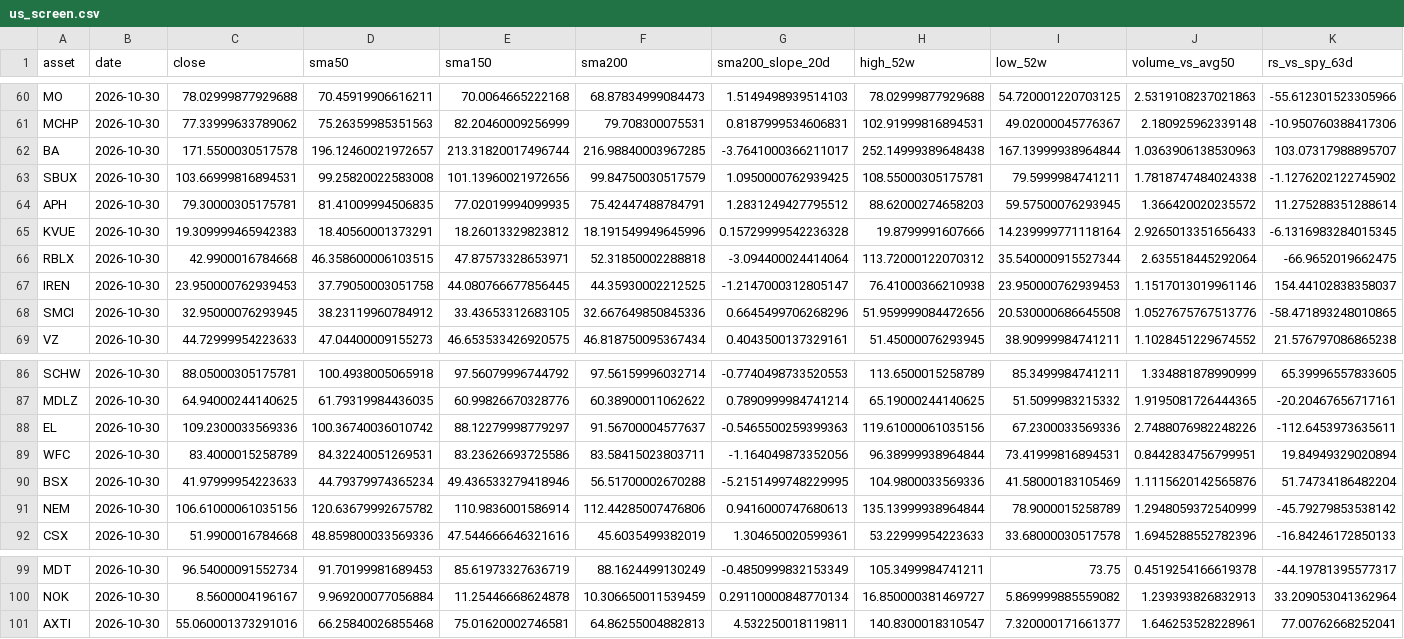
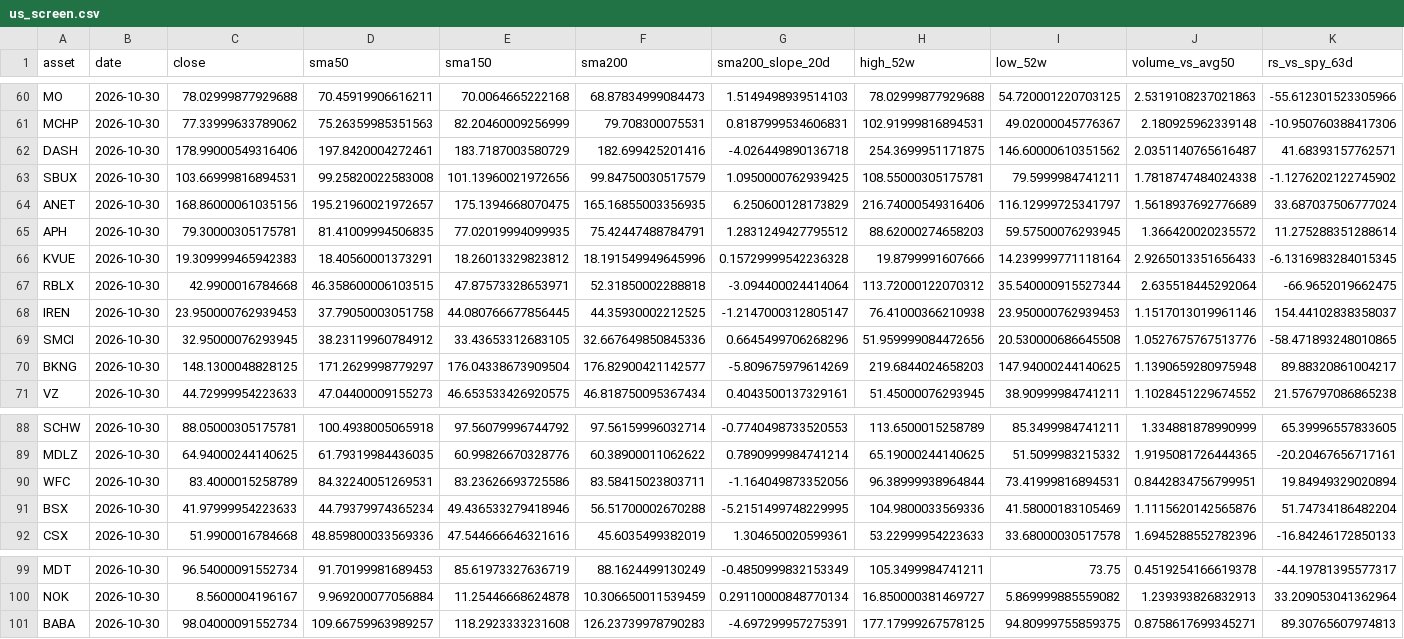
Before and after one commit to a25822457/market-data-pipeline, a CSV file: data/us_screen.csv, drawn as a sheet; only a part is shown, gaps mark what is left out; removed rows and columns are numbered as before the commit, all else as after; rows hold the shown columns only; the diff names each change by its address in the sheet, - before the commit and + after, or states it on an @@ line.

```diff
--- a/data/us_screen.csv
+++ b/data/us_screen.csv
-row 62: BA | 2026-10-30 | 171.5500030517578 | 196.12460021972657 | 213.31820017496744 | 216.98840003967285 | -3.7641000366211017 | 252.14999389648438 | 167.13999938964844 | 1.0363906138530963 | 103.07317988895707
+row 62: DASH | 2026-10-30 | 178.99000549316406 | 197.8420004272461 | 183.7187003580729 | 182.699425201416 | -4.026449890136718 | 254.3699951171875 | 146.60000610351562 | 2.0351140765616487 | 41.68393157762571
+row 64: ANET | 2026-10-30 | 168.86000061035156 | 195.21960021972657 | 175.1394668070475 | 165.16855003356935 | 6.250600128173829 | 216.74000549316406 | 116.12999725341797 | 1.5618937692776689 | 33.687037506777024
+row 70: BKNG | 2026-10-30 | 148.1300048828125 | 171.2629998779297 | 176.04338673909504 | 176.82900421142577 | -5.809675979614269 | 219.6844024658203 | 147.94000244140625 | 1.1390659280975948 | 89.88320861004217
-row 88: EL | 2026-10-30 | 109.2300033569336 | 100.36740036010742 | 88.12279998779297 | 91.56700004577637 | -0.5465500259399363 | 119.61000061035156 | 67.2300033569336 | 2.7488076982248226 | -112.6453973635611
-row 91: NEM | 2026-10-30 | 106.61000061035156 | 120.63679992675782 | 110.9836001586914 | 112.44285007476806 | 0.9416000747680613 | 135.13999938964844 | 78.9000015258789 | 1.2948059372540999 | -45.79279853538142
-row 101: AXTI | 2026-10-30 | 55.060001373291016 | 66.25840026855468 | 75.01620002746581 | 64.86255004882813 | 4.532250018119811 | 140.8300018310547 | 7.320000171661377 | 1.646253528228961 | 77.00762668252041
+row 101: BABA | 2026-10-30 | 98.04000091552734 | 109.66759963989257 | 118.2923333231608 | 126.23739978790283 | -4.697299957275391 | 177.17999267578125 | 94.80999755859375 | 0.8758617699345271 | 89.30765607974813
```
Also changed, not shown: 2 other files.
